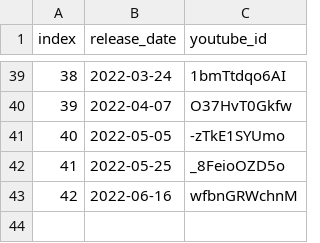
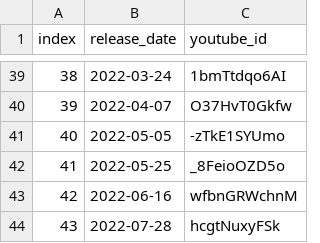
Before and after one commit to marph91/rbtv-pfiffige-ziffern-stats, a CSV file: data/episodes.csv, drawn as a sheet; only a part is shown, gaps mark what is left out; the diff names each change by its address in the sheet, - before the commit and + after, or states it on an @@ line.

```diff
--- a/data/episodes.csv
+++ b/data/episodes.csv
+row 44: 43 | 2022-07-28 | hcgtNuxyFSk
```
Also changed, not shown: data/guesses.csv.
